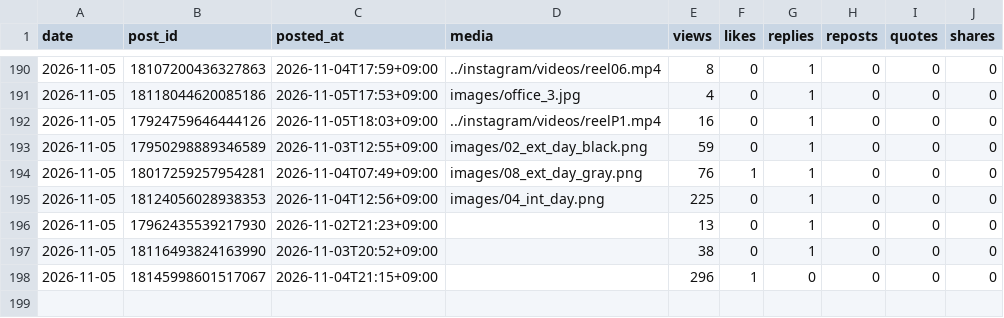
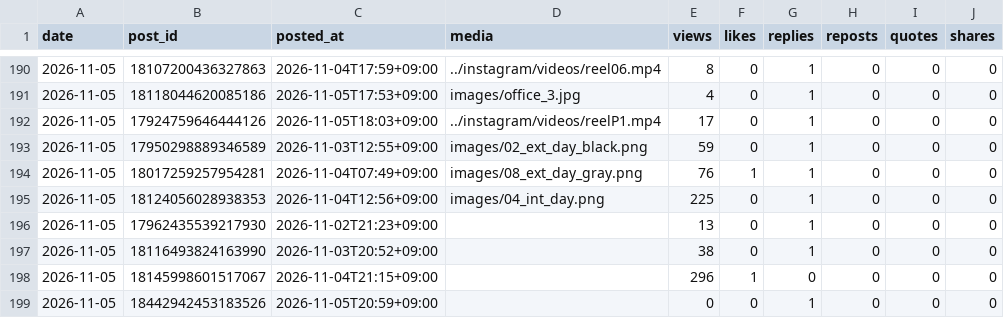
Before and after one commit to rikutonbo318-ctrl/TOWA, a CSV file: threads/stats.csv, drawn as a sheet; only a part is shown, gaps mark what is left out.

Commit message:
Threads: 投稿済みと数字を記録

```diff
--- a/threads/stats.csv
+++ b/threads/stats.csv
@@ -191,3 +191,3 @@ date,post_id,posted_at,media,views,likes,replies,reposts,quotes,shares
 2026-11-05,18118044620085186,2026-11-05T17:53+09:00,images/office_3.jpg,4,0,1,0,0,0
-2026-11-05,17924759646444126,2026-11-05T18:03+09:00,../instagram/videos/reelP1.mp4,16,0,1,0,0,0
+2026-11-05,17924759646444126,2026-11-05T18:03+09:00,../instagram/videos/reelP1.mp4,17,0,1,0,0,0
 2026-11-05,17950298889346589,2026-11-03T12:55+09:00,images/02_ext_day_black.png,59,0,1,0,0,0
@@ -198 +198,2 @@ date,post_id,posted_at,media,views,likes,replies,reposts,quotes,shares
 2026-11-05,18145998601517067,2026-11-04T21:15+09:00,,296,1,0,0,0,0
+2026-11-05,18442942453183526,2026-11-05T20:59+09:00,,0,0,1,0,0,0
```
Also changed, not shown: threads/queue.csv, 1 other file.
